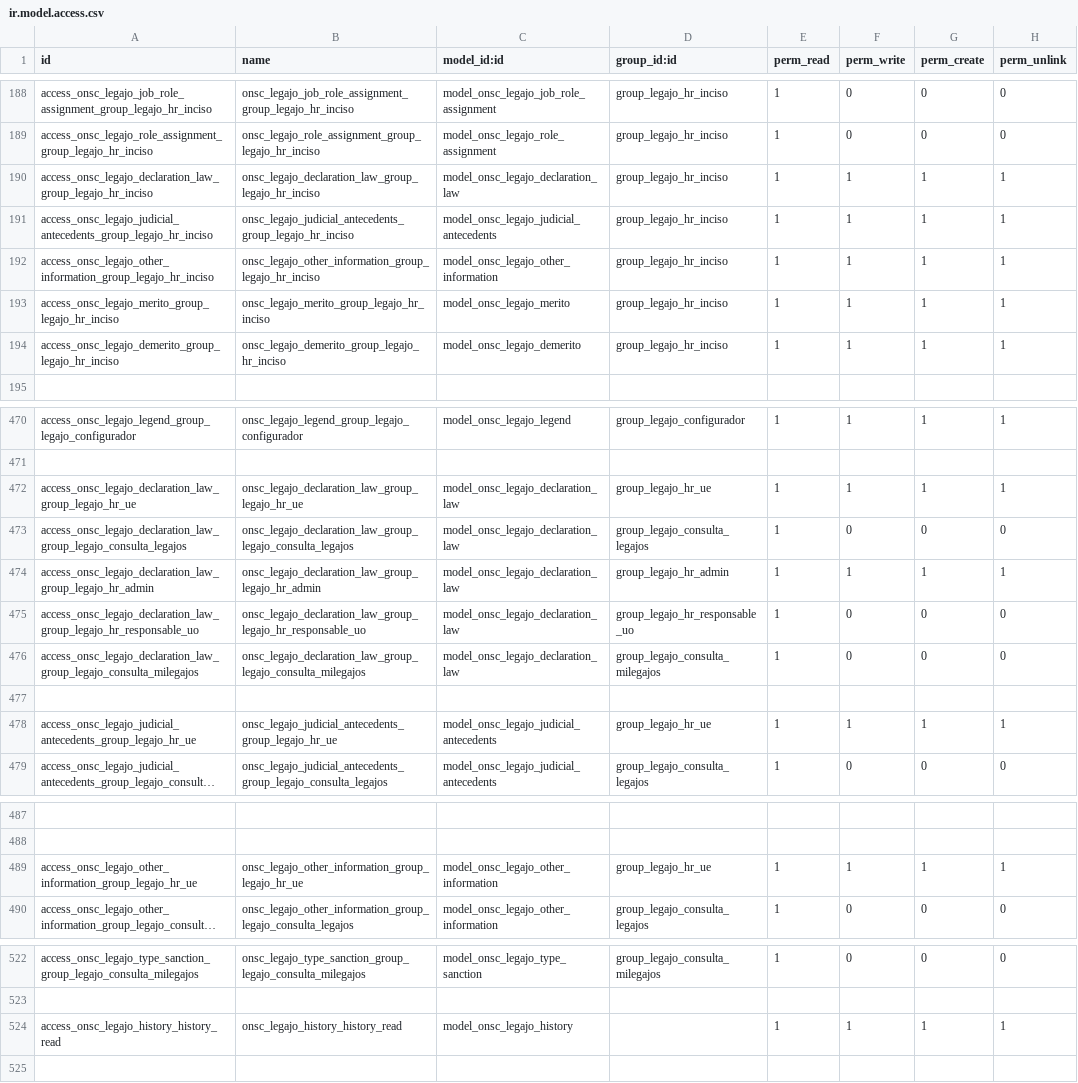
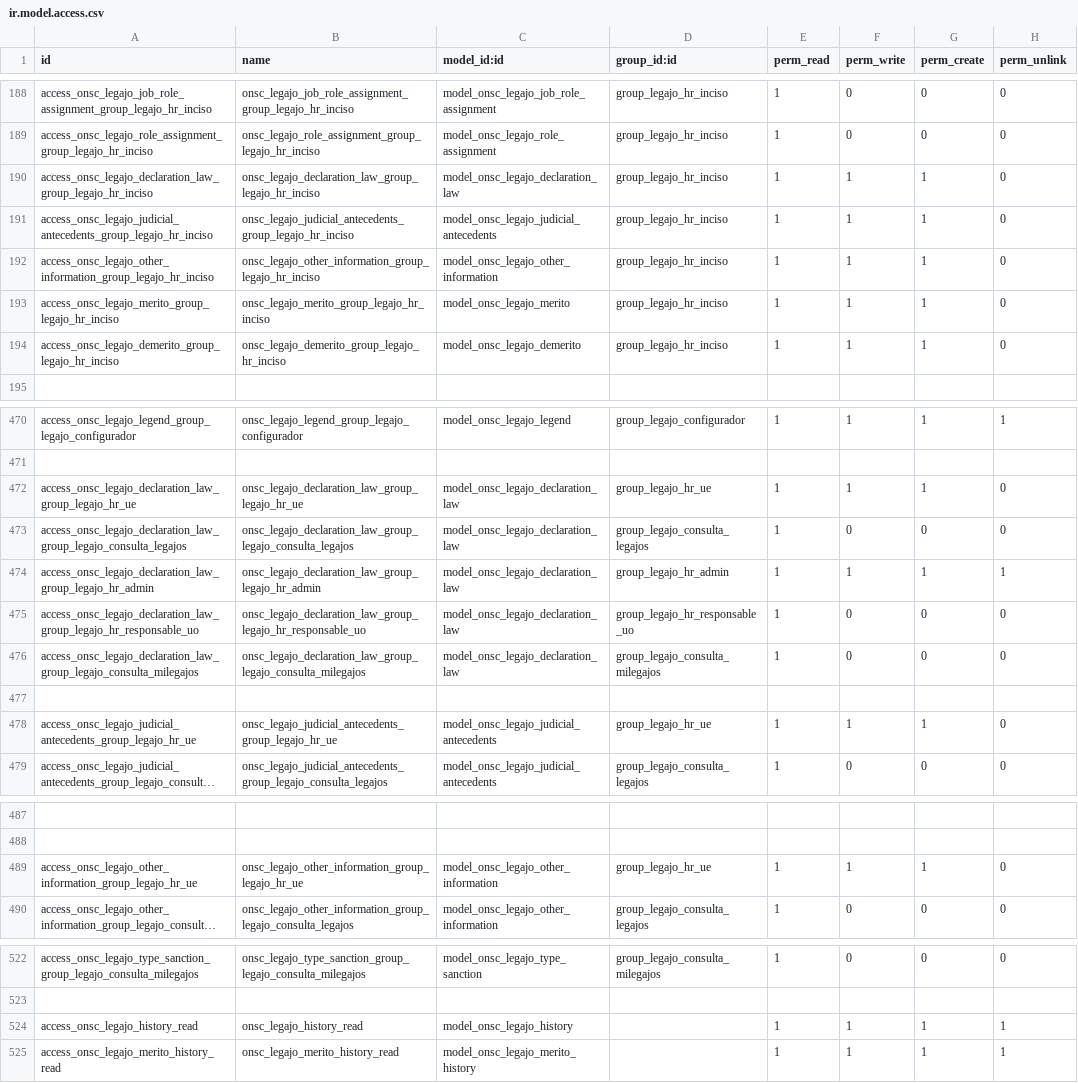
Before and after one commit to AtelUruguay/ONSC, a CSV file: onsc_legajo/security/ir.model.access.csv, drawn as a sheet; only a part is shown, gaps mark what is left out; long unchanged cells end in …; the diff covers the shown part only; the diff names each change by its address in the sheet, - before the commit and + after, or states it on an @@ line.

Commit message:
[ADD][LEGAJO DIGITAL] LED Sprint 2

```diff
--- a/onsc_legajo/security/ir.model.access.csv
+++ b/onsc_legajo/security/ir.model.access.csv
-H190:H194 (perm_unlink): 1
+H190:H194 (perm_unlink): 0
-H472 (perm_unlink): 1
+H472 (perm_unlink): 0
-H478 (perm_unlink): 1
+H478 (perm_unlink): 0
-H489 (perm_unlink): 1
+H489 (perm_unlink): 0
-A524 (id): access_onsc_legajo_history_history_read
+A524 (id): access_onsc_legajo_history_read
-B524 (name): onsc_legajo_history_history_read
+B524 (name): onsc_legajo_history_read
+row 525: access_onsc_legajo_merito_history_read | onsc_legajo_merito_history_read | model_onsc_legajo_merito_history |  | 1 | 1 | 1 | 1
```
Also changed, not shown: 2 edited cells elsewhere in this file, 6 other files.
